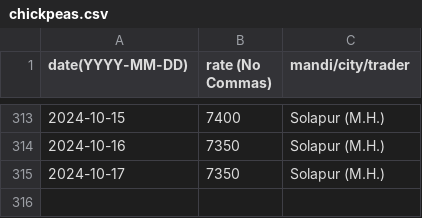
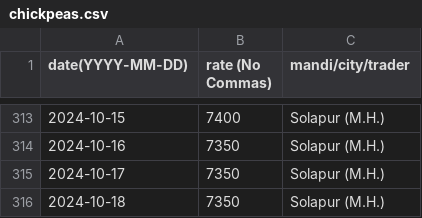
Before and after one commit to khoj-app/news, a CSV file: static/rates/chickpeas.csv, drawn as a sheet; only a part is shown, gaps mark what is left out; the diff names each change by its address in the sheet, - before the commit and + after, or states it on an @@ line.

Commit message:
Update chickpeas.csv

```diff
--- a/static/rates/chickpeas.csv
+++ b/static/rates/chickpeas.csv
+row 316: 2024-10-18 | 7350 | Solapur (M.H.)
```
